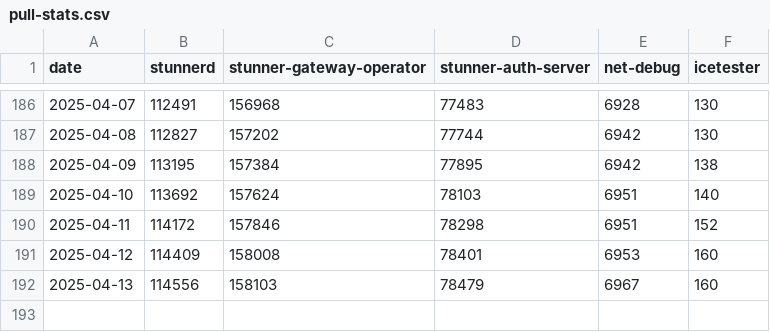
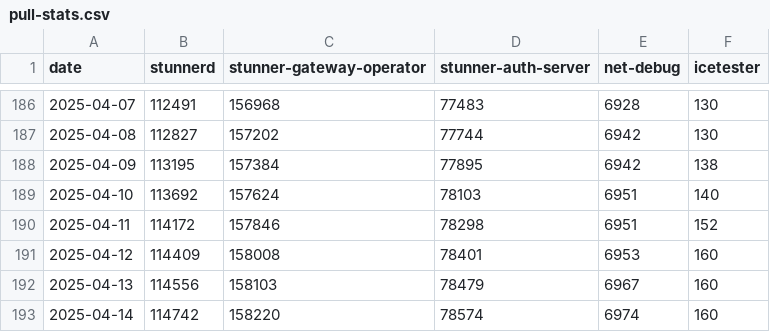
Before and after one commit to l7mp/image-pull-stats, a CSV file: pull-stats.csv, drawn as a sheet; only a part is shown, gaps mark what is left out.

Commit message:
Add new data points at 2025-04-14

```diff
--- a/pull-stats.csv
+++ b/pull-stats.csv
@@ -192 +192,2 @@ date,stunnerd,stunner-gateway-operator,stunner-auth-server,net-debug,icetester
 2025-04-13,114556,158103,78479,6967,160
+2025-04-14,114742,158220,78574,6974,160
```
